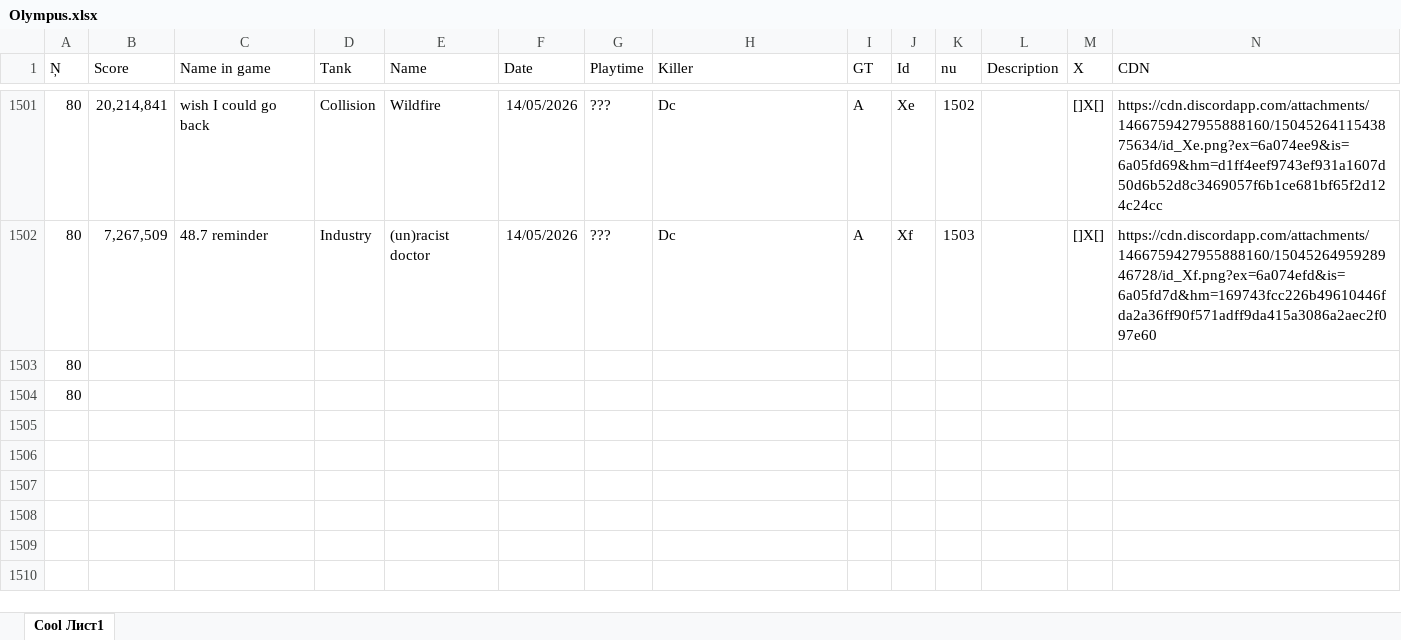
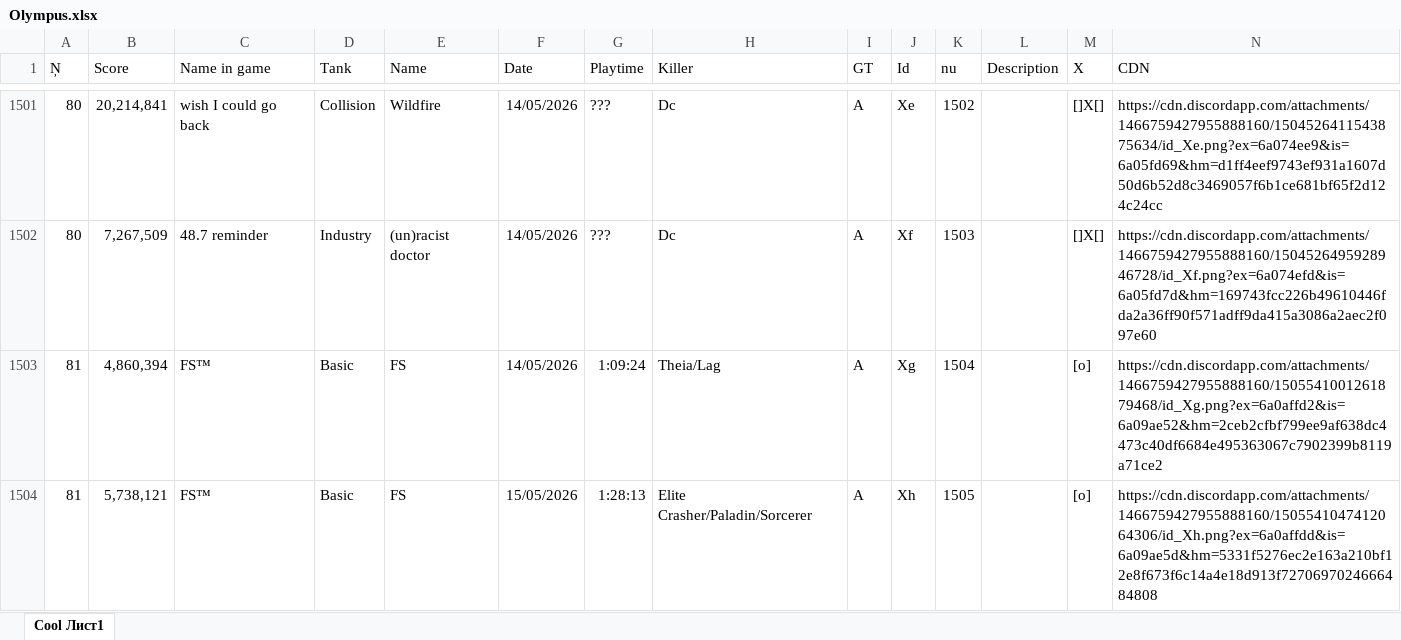
Before and after one commit to Tejmq/OlympusBot, an Excel workbook: data/Olympus.xlsx, sheet Cool Лист1, drawn as a sheet; only a part is shown, gaps mark what is left out; values as stored, in another font and other column widths than the file's, no borders; removed rows and columns are numbered as before the commit, all else as after; the diff covers the shown part only; the diff names each change by its address in the sheet, - before the commit and + after, or states it on an @@ line.

Commit message:
Add files via upload

```diff
--- a/data/Olympus.xlsx (sheet Cool Лист1)
+++ b/data/Olympus.xlsx (sheet Cool Лист1)
-row 1503: 80
-row 1504: 80
+row 1503: 81 | 4,860,394 | FS™ | Basic | FS | 14/05/2026 | 1:09:24 | Theia/Lag | A | Xg | 1504 |  | [o] | https://cdn.discordapp.com/attachments/1466759427955888160/1505541001261879468/id_Xg.png?ex=6a0affd2&is=6a09ae52&hm=2ceb2cfbf799ee9af638dc4473c40df6684e495363067c7902399b8119a71ce2
+row 1504: 81 | 5,738,121 | FS™ | Basic | FS | 15/05/2026 | 1:28:13 | Elite Crasher/Paladin/Sorcerer | A | Xh | 1505 |  | [o] | https://cdn.discordapp.com/attachments/1466759427955888160/1505541047412064306/id_Xh.png?ex=6a0affdd&is=6a09ae5d&hm=5331f5276ec2e163a210bf12e8f673f6c14a4e18d913f7270697024666484808
```
Also changed, not shown: 4 added rows and 16 edited cells elsewhere in this sheet.
